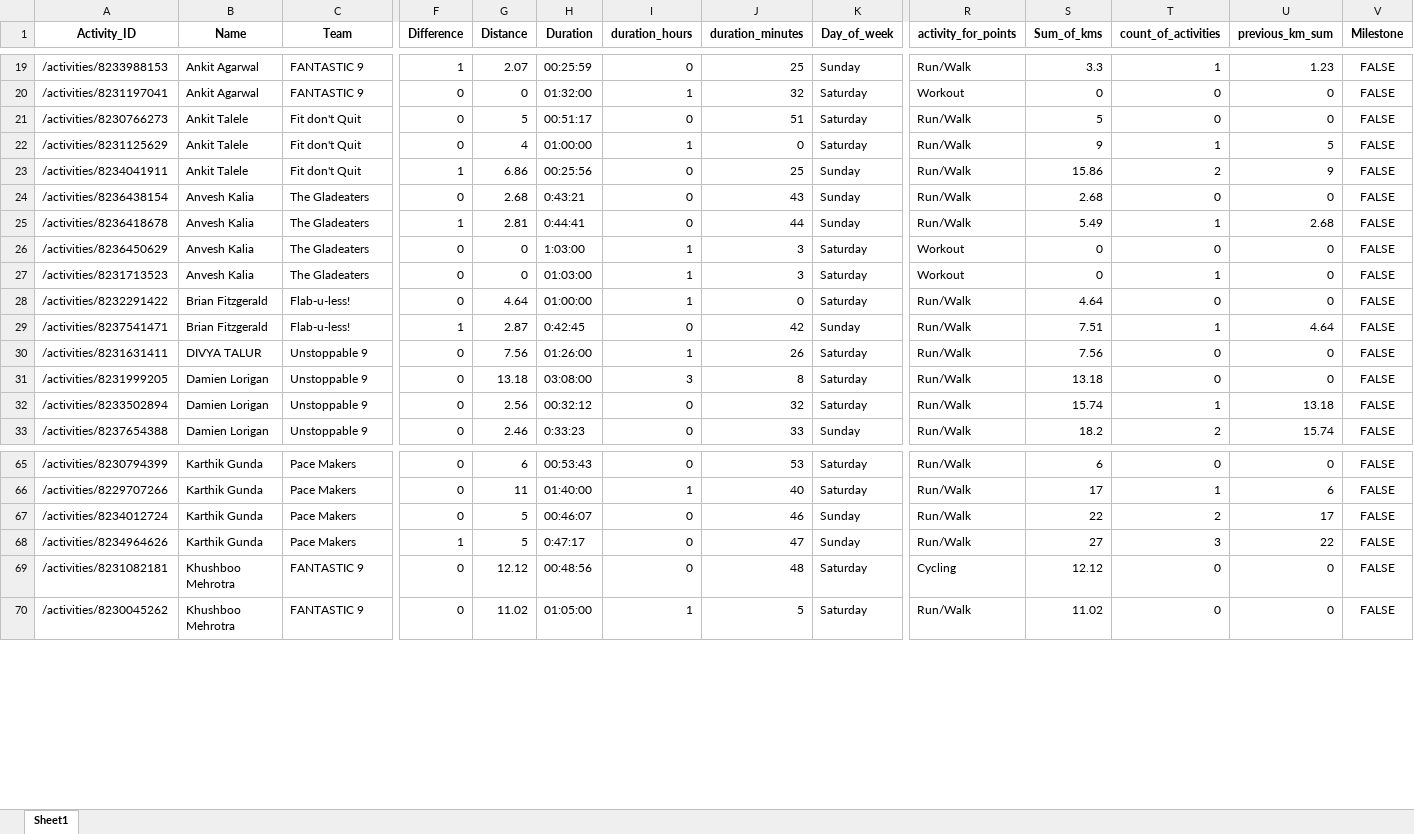
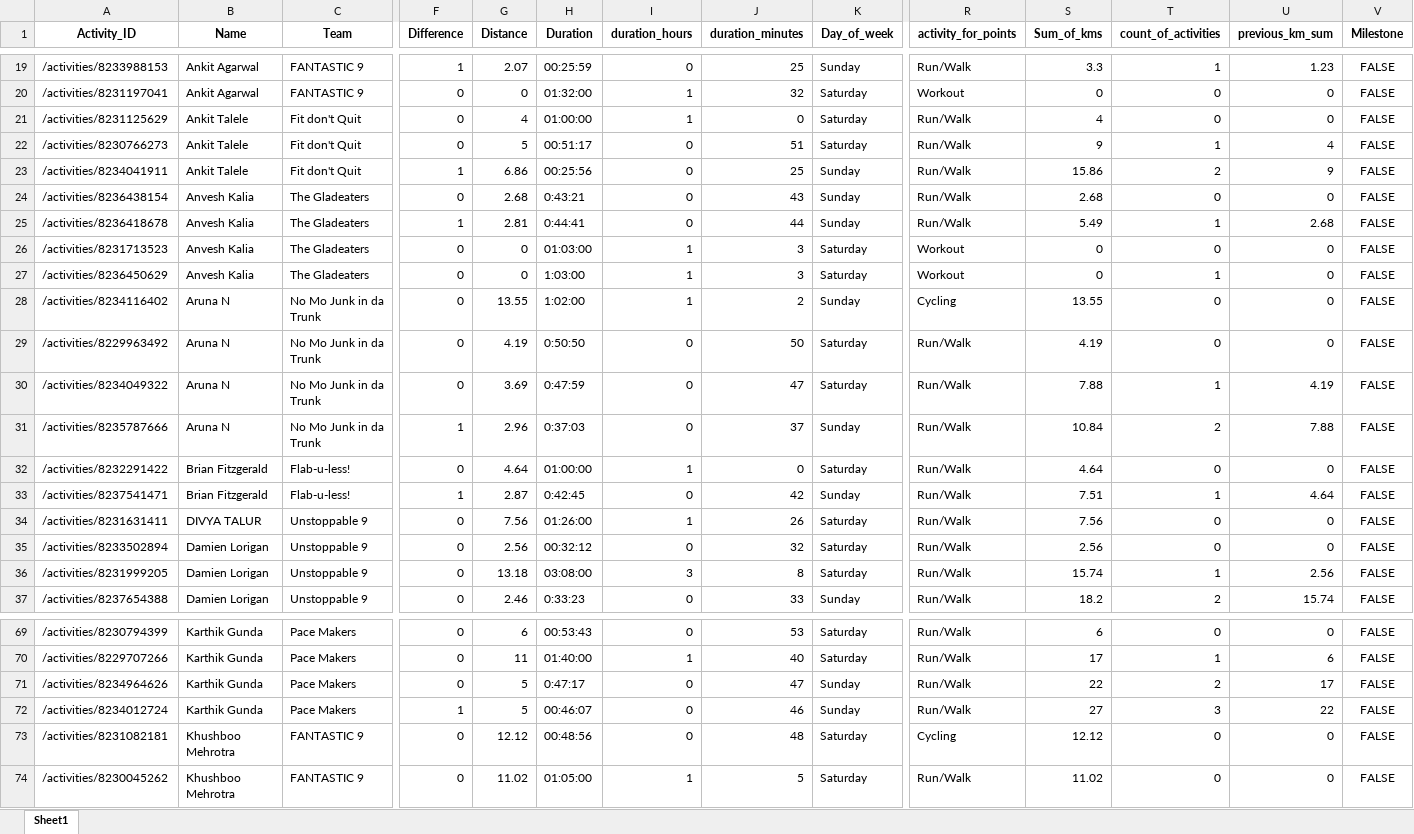
Before and after one commit to IvanaKovacova/fitness_app, an Excel workbook: data/data_all.xlsx, sheet Sheet1, drawn as a sheet; only a part is shown, gaps mark what is left out; values as stored, in another font and other column widths than the file's, no borders; removed rows and columns are numbered as before the commit, all else as after; rows hold the shown columns only; the diff covers the shown part only; the diff names each change by its address in the sheet, - before the commit and + after, or states it on an @@ line.

```diff
--- a/data/data_all.xlsx (sheet Sheet1)
+++ b/data/data_all.xlsx (sheet Sheet1)
-row 21: /activities/8230766273 | Ankit Talele | Fit don't Quit | 0 | 5 | 00:51:17 | 0 | 51 | Saturday | Run/Walk | 5 | 0 | 0 | FALSE
-S21 (Sum_of_kms): 9
+S21 (Sum_of_kms): 4
-T21 (count_of_activities): 1
+T21 (count_of_activities): 0
-U21 (previous_km_sum): 5
+U21 (previous_km_sum): 0
+row 22: /activities/8230766273 | Ankit Talele | Fit don't Quit | 0 | 5 | 00:51:17 | 0 | 51 | Saturday | Run/Walk | 9 | 1 | 4 | FALSE
-A26 (Activity_ID): /activities/8236450629
+A26 (Activity_ID): /activities/8231713523
-H26 (Duration): 1:03:00
+H26 (Duration): 01:03:00
-A27 (Activity_ID): /activities/8231713523
+A27 (Activity_ID): /activities/8236450629
-H27 (Duration): 01:03:00
+H27 (Duration): 1:03:00
+row 28: /activities/8234116402 | Aruna N | No Mo Junk in da Trunk | 0 | 13.55 | 1:02:00 | 1 | 2 | Sunday | Cycling | 13.55 | 0 | 0 | FALSE
+row 29: /activities/8229963492 | Aruna N | No Mo Junk in da Trunk | 0 | 4.19 | 0:50:50 | 0 | 50 | Saturday | Run/Walk | 4.19 | 0 | 0 | FALSE
+row 30: /activities/8234049322 | Aruna N | No Mo Junk in da Trunk | 0 | 3.69 | 0:47:59 | 0 | 47 | Saturday | Run/Walk | 7.88 | 1 | 4.19 | FALSE
+row 31: /activities/8235787666 | Aruna N | No Mo Junk in da Trunk | 1 | 2.96 | 0:37:03 | 0 | 37 | Sunday | Run/Walk | 10.84 | 2 | 7.88 | FALSE
-row 31: /activities/8231999205 | Damien Lorigan | Unstoppable 9 | 0 | 13.18 | 03:08:00 | 3 | 8 | Saturday | Run/Walk | 13.18 | 0 | 0 | FALSE
-S35 (Sum_of_kms): 15.74
+S35 (Sum_of_kms): 2.56
-T35 (count_of_activities): 1
+T35 (count_of_activities): 0
-U35 (previous_km_sum): 13.18
+U35 (previous_km_sum): 0
+row 36: /activities/8231999205 | Damien Lorigan | Unstoppable 9 | 0 | 13.18 | 03:08:00 | 3 | 8 | Saturday | Run/Walk | 15.74 | 1 | 2.56 | FALSE
-A71 (Activity_ID): /activities/8234012724
+A71 (Activity_ID): /activities/8234964626
-H71 (Duration): 00:46:07
+H71 (Duration): 0:47:17
-J71 (duration_minutes): 46
+J71 (duration_minutes): 47
-A72 (Activity_ID): /activities/8234964626
+A72 (Activity_ID): /activities/8234012724
-H72 (Duration): 0:47:17
+H72 (Duration): 00:46:07
-J72 (duration_minutes): 47
+J72 (duration_minutes): 46
```
Also changed, not shown: 3 added rows, 3 removed rows and 40 edited cells elsewhere in this sheet, 3 other files.
